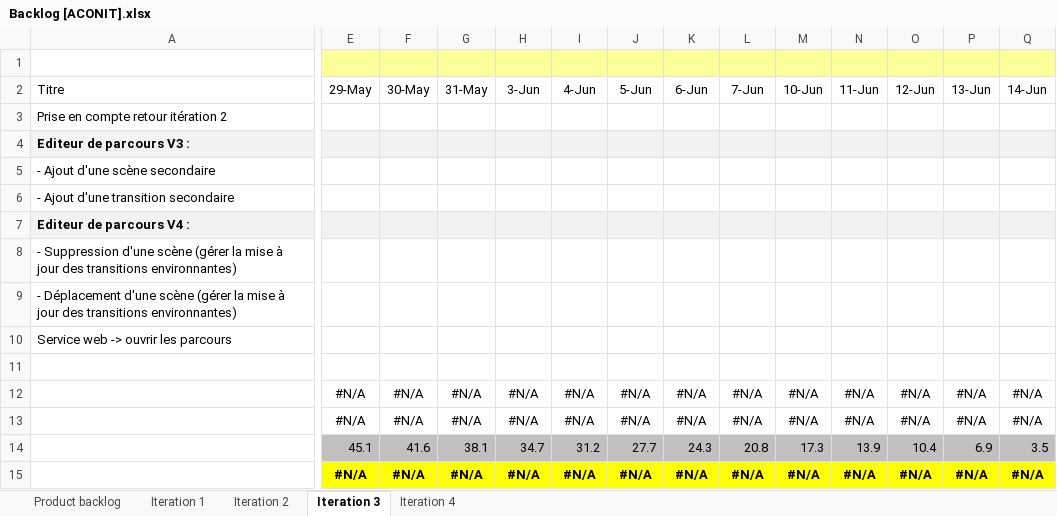
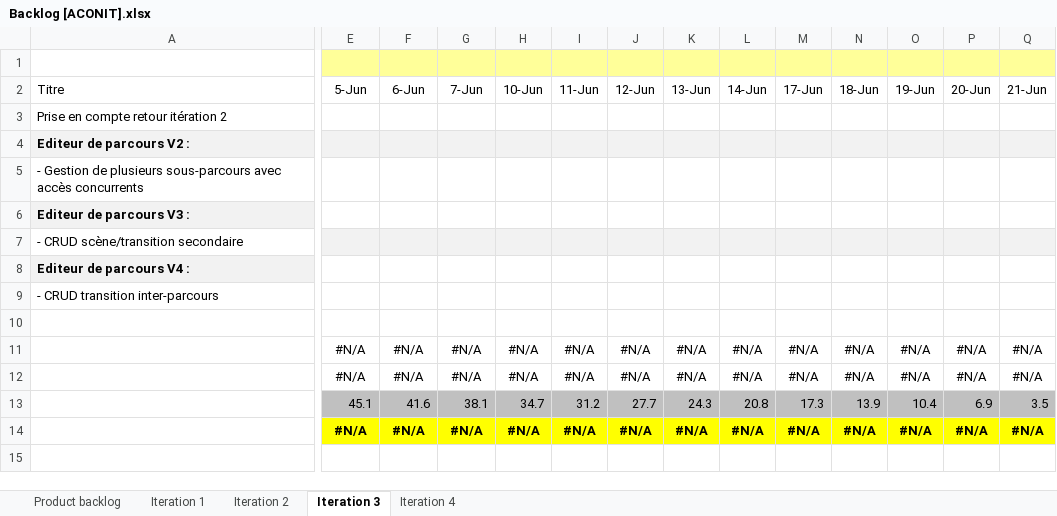
Before and after one commit to Flo5k5/Cervin, an Excel workbook: doc/Backlog [ACONIT].xlsx, sheet Iteration 3, drawn as a sheet; only a part is shown, gaps mark what is left out; values as stored, in another font and other column widths than the file's, no borders; charts and pictures and conditional formats not drawn; removed rows and columns are numbered as before the commit, all else as after; rows hold the shown columns only; the diff covers the shown part only; the diff names each change by its address in the sheet, - before the commit and + after, or states it on an @@ line.

```diff
--- a/doc/Backlog [ACONIT].xlsx (sheet Iteration 3)
+++ b/doc/Backlog [ACONIT].xlsx (sheet Iteration 3)
-E2: 29-May
+E2: 5-Jun
-F2: 30-May
+F2: 6-Jun
-G2: 31-May
+G2: 7-Jun
-H2: 3-Jun
+H2: 10-Jun
-I2: 4-Jun
+I2: 11-Jun
-J2: 5-Jun
+J2: 12-Jun
-K2: 6-Jun
+K2: 13-Jun
-L2: 7-Jun
+L2: 14-Jun
-M2: 10-Jun
+M2: 17-Jun
-N2: 11-Jun
+N2: 18-Jun
-O2: 12-Jun
+O2: 19-Jun
-P2: 13-Jun
+P2: 20-Jun
-Q2: 14-Jun
+Q2: 21-Jun
+row 4: Editeur de parcours V2 :
+row 5: - Gestion de plusieurs sous-parcours avec accès concurrents
-E6:Q6 fill: #F2F2F2
+E6:Q6 fill: none
-row 5: - Ajout d'une scène secondaire
-row 6: - Ajout d'une transition secondaire
+row 7: - CRUD scène/transition secondaire
-E8:Q8 fill: #F2F2F2
+E8:Q8 fill: none
-row 8: - Suppression d'une scène (gérer la mise à jour des transitions environnantes)
-row 9: - Déplacement d'une scène (gérer la mise à jour des transitions environnantes)
-row 10: Service web -> ouvrir les parcours
+row 9: - CRUD transition inter-parcours
```
Also changed, not shown: 3 edited cells and cell formats elsewhere in this sheet, sheet Iteration 2, sheet Product backlog, formulas that keep their value, charts or pictures, 5 other files.
